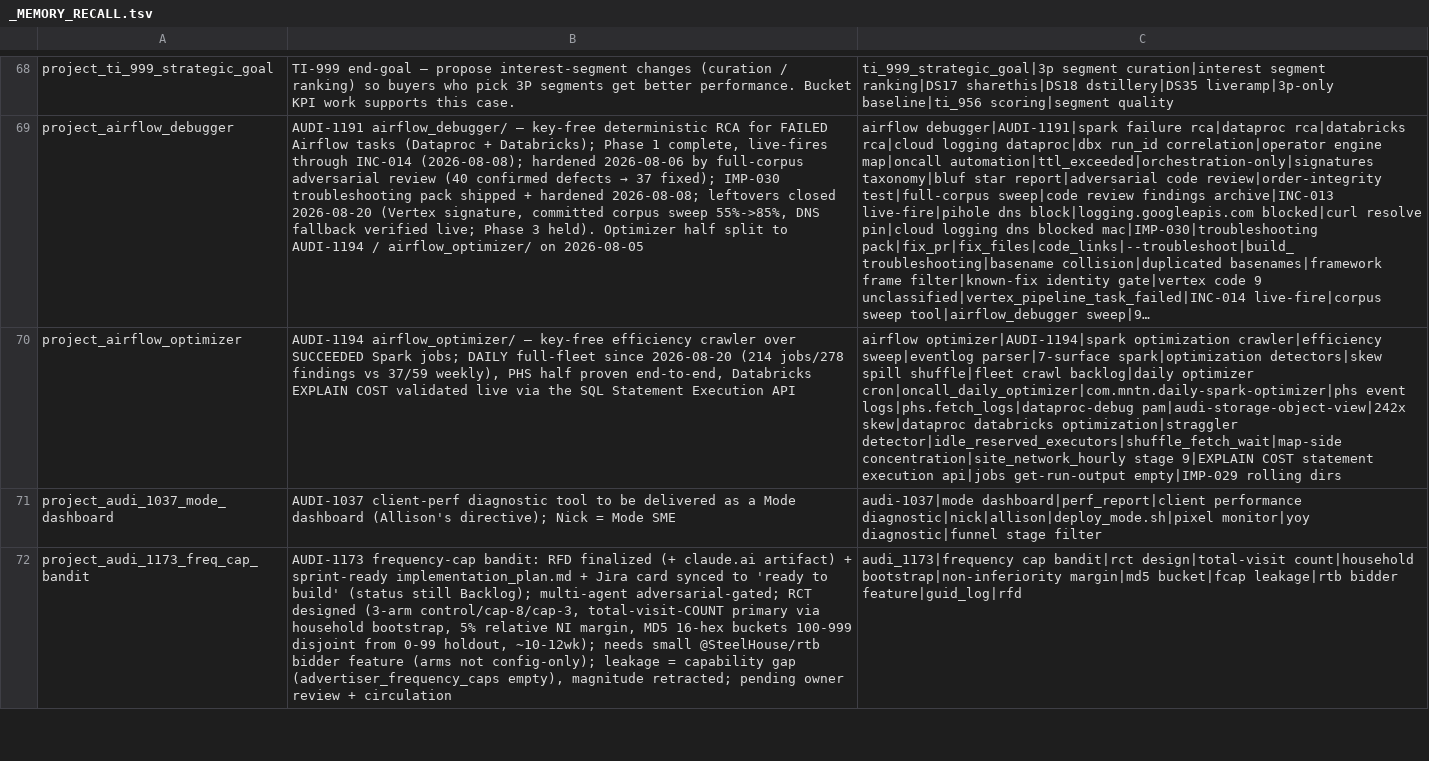
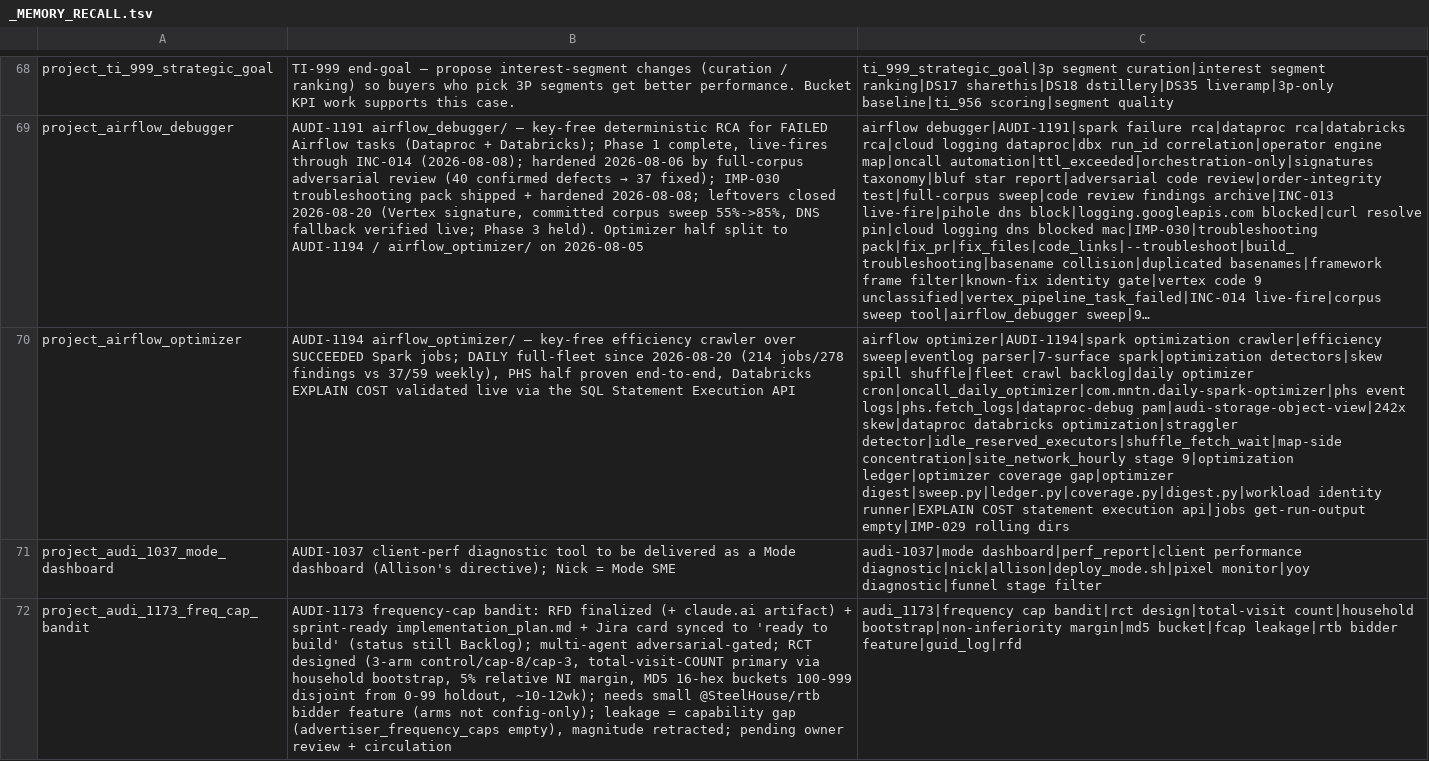
Before and after one commit to mdunn-mntn/malachi-workspace, a TSV file: knowledge/_MEMORY_RECALL.tsv, drawn as a sheet; only a part is shown, gaps mark what is left out; long unchanged cells end in …; the diff names each change by its address in the sheet, - before the commit and + after, or states it on an @@ line.

Commit message:
AUDI-1194: capture - ledger, coverage, digest, runner scoping
The identity traps are the durable bit: a finding key must take the stage number
only, and a trailing _<n> in a Spark app name is a run index in
materialize_mntn_select_16 but a data-source id in ipdsc_ds_67, so it strips only
against DAGs coverage saw. Also recorded: 62 active DAGs, 38 with no Spark task,
and why the runner blocker is expiry rather than identity.

```diff
--- a/knowledge/_MEMORY_RECALL.tsv
+++ b/knowledge/_MEMORY_RECALL.tsv
-C70: …concentration|site_network_hourly stage 9|EXPLAIN COST statement…
+C70: …concentration|site_network_hourly stage 9|optimization ledger|optimizer coverage gap|optimizer digest|sweep.py|ledger.py|coverage.py|digest.py|workload identity runner|EXPLAIN COST statement…
```
Also changed, not shown: 3 other files.
